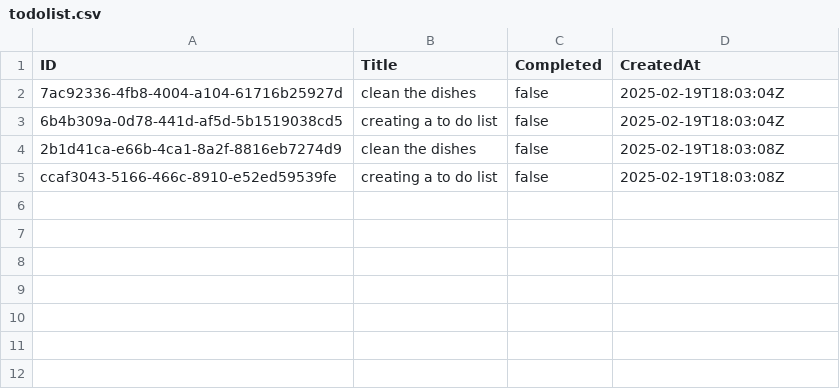
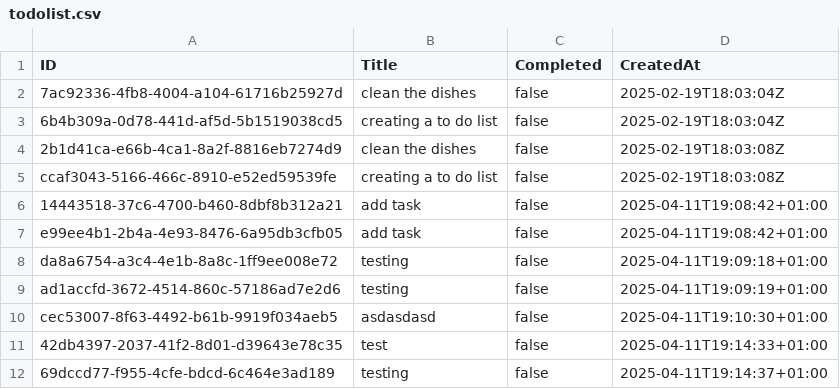
Before and after one commit to TJBrynach/Golang, a CSV file: todolist-v1/todolist.csv, drawn as a sheet; the diff names each change by its address in the sheet, - before the commit and + after, or states it on an @@ line.

```diff
--- a/todolist-v1/todolist.csv
+++ b/todolist-v1/todolist.csv
+row 6: 14443518-37c6-4700-b460-8dbf8b312a21 | add task | false | 2025-04-11T19:08:42+01:00
+row 7: e99ee4b1-2b4a-4e93-8476-6a95db3cfb05 | add task | false | 2025-04-11T19:08:42+01:00
+row 8: da8a6754-a3c4-4e1b-8a8c-1ff9ee008e72 | testing | false | 2025-04-11T19:09:18+01:00
+row 9: ad1accfd-3672-4514-860c-57186ad7e2d6 | testing | false | 2025-04-11T19:09:19+01:00
+row 10: cec53007-8f63-4492-b61b-9919f034aeb5 | asdasdasd | false | 2025-04-11T19:10:30+01:00
+row 11: 42db4397-2037-41f2-8d01-d39643e78c35 | test | false | 2025-04-11T19:14:33+01:00
+row 12: 69dccd77-f955-4cfe-bdcd-6c464e3ad189 | testing | false | 2025-04-11T19:14:37+01:00
```
Also changed, not shown: 2 other files.
